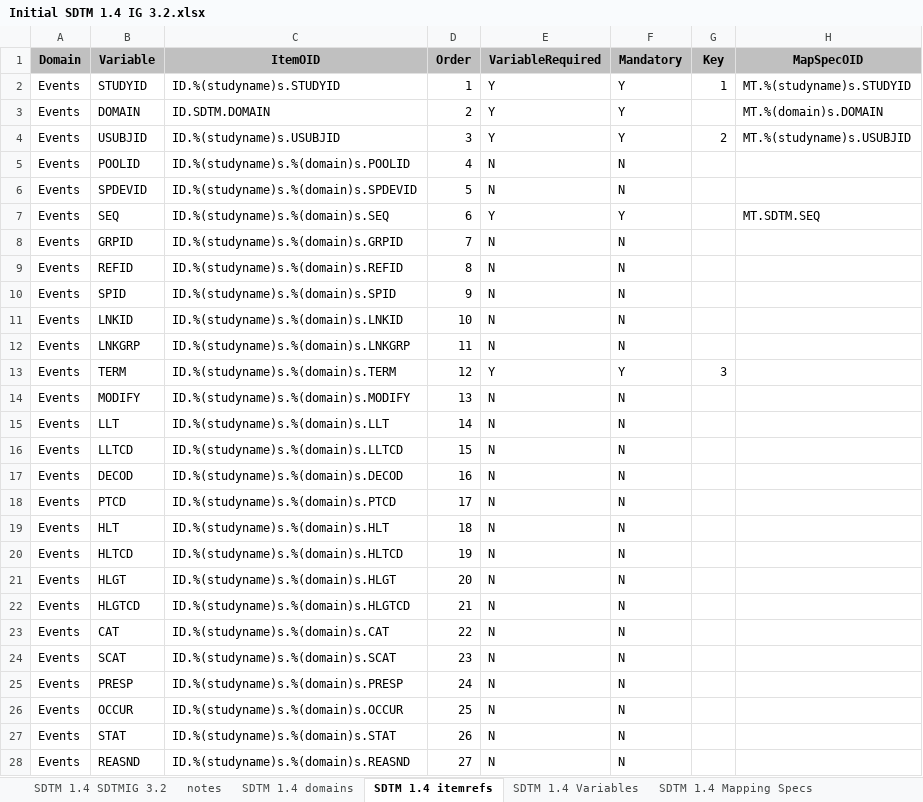
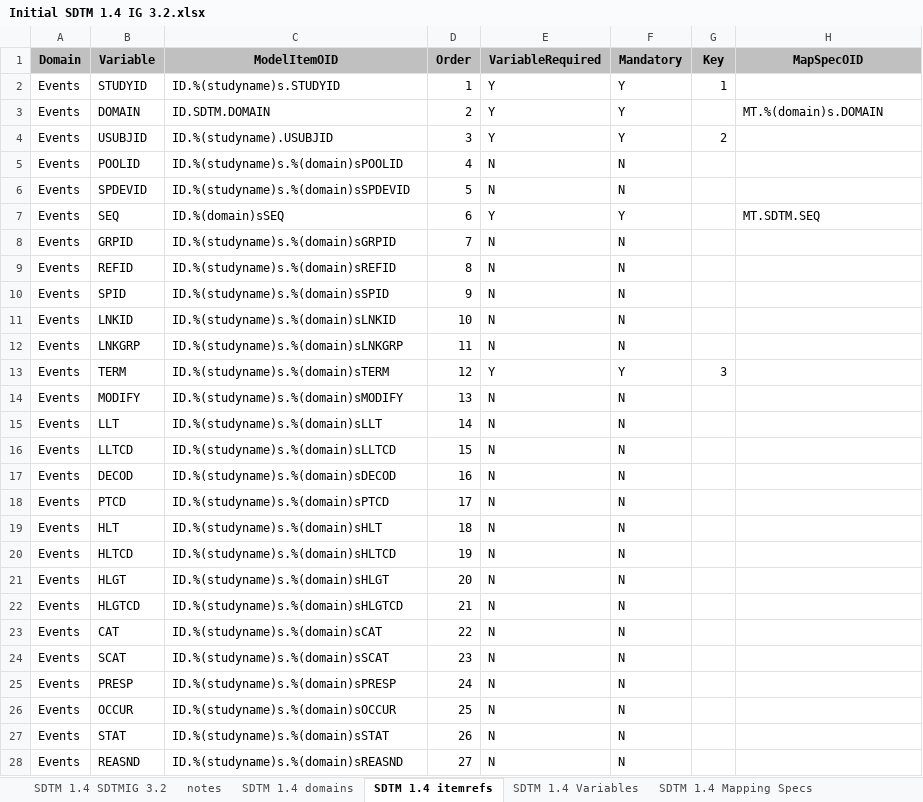
Before and after one commit to mikemolter/StudyDesigner, an Excel workbook: Initial SDTM 1.4 IG 3.2.xlsx, sheet SDTM 1.4 itemrefs, drawn as a sheet; only a part is shown; values as stored, in another font and other column widths than the file's, no borders; the diff covers the shown part only; the diff names each change by its address in the sheet, - before the commit and + after, or states it on an @@ line.

```diff
--- a/Initial SDTM 1.4 IG 3.2.xlsx (sheet SDTM 1.4 itemrefs)
+++ b/Initial SDTM 1.4 IG 3.2.xlsx (sheet SDTM 1.4 itemrefs)
-C1: ItemOID
+C1: ModelItemOID
-H2 (MapSpecOID): MT.%(studyname)s.STUDYID
+H2 (MapSpecOID): (empty)
-C4 (ModelItemOID): ID.%(studyname)s.USUBJID
+C4 (ModelItemOID): ID.%(studyname).USUBJID
-H4 (MapSpecOID): MT.%(studyname)s.USUBJID
+H4 (MapSpecOID): (empty)
-C5 (ModelItemOID): ID.%(studyname)s.%(domain)s.POOLID
+C5 (ModelItemOID): ID.%(studyname)s.%(domain)sPOOLID
-C6 (ModelItemOID): ID.%(studyname)s.%(domain)s.SPDEVID
+C6 (ModelItemOID): ID.%(studyname)s.%(domain)sSPDEVID
-C7 (ModelItemOID): ID.%(studyname)s.%(domain)s.SEQ
+C7 (ModelItemOID): ID.%(domain)sSEQ
-C8 (ModelItemOID): ID.%(studyname)s.%(domain)s.GRPID
+C8 (ModelItemOID): ID.%(studyname)s.%(domain)sGRPID
-C9 (ModelItemOID): ID.%(studyname)s.%(domain)s.REFID
+C9 (ModelItemOID): ID.%(studyname)s.%(domain)sREFID
-C10 (ModelItemOID): ID.%(studyname)s.%(domain)s.SPID
+C10 (ModelItemOID): ID.%(studyname)s.%(domain)sSPID
-C11 (ModelItemOID): ID.%(studyname)s.%(domain)s.LNKID
+C11 (ModelItemOID): ID.%(studyname)s.%(domain)sLNKID
-C12 (ModelItemOID): ID.%(studyname)s.%(domain)s.LNKGRP
+C12 (ModelItemOID): ID.%(studyname)s.%(domain)sLNKGRP
-C13 (ModelItemOID): ID.%(studyname)s.%(domain)s.TERM
+C13 (ModelItemOID): ID.%(studyname)s.%(domain)sTERM
-C14 (ModelItemOID): ID.%(studyname)s.%(domain)s.MODIFY
+C14 (ModelItemOID): ID.%(studyname)s.%(domain)sMODIFY
-C15 (ModelItemOID): ID.%(studyname)s.%(domain)s.LLT
+C15 (ModelItemOID): ID.%(studyname)s.%(domain)sLLT
-C16 (ModelItemOID): ID.%(studyname)s.%(domain)s.LLTCD
+C16 (ModelItemOID): ID.%(studyname)s.%(domain)sLLTCD
-C17 (ModelItemOID): ID.%(studyname)s.%(domain)s.DECOD
+C17 (ModelItemOID): ID.%(studyname)s.%(domain)sDECOD
-C18 (ModelItemOID): ID.%(studyname)s.%(domain)s.PTCD
+C18 (ModelItemOID): ID.%(studyname)s.%(domain)sPTCD
-C19 (ModelItemOID): ID.%(studyname)s.%(domain)s.HLT
+C19 (ModelItemOID): ID.%(studyname)s.%(domain)sHLT
-C20 (ModelItemOID): ID.%(studyname)s.%(domain)s.HLTCD
+C20 (ModelItemOID): ID.%(studyname)s.%(domain)sHLTCD
-C21 (ModelItemOID): ID.%(studyname)s.%(domain)s.HLGT
+C21 (ModelItemOID): ID.%(studyname)s.%(domain)sHLGT
-C22 (ModelItemOID): ID.%(studyname)s.%(domain)s.HLGTCD
+C22 (ModelItemOID): ID.%(studyname)s.%(domain)sHLGTCD
-C23 (ModelItemOID): ID.%(studyname)s.%(domain)s.CAT
+C23 (ModelItemOID): ID.%(studyname)s.%(domain)sCAT
-C24 (ModelItemOID): ID.%(studyname)s.%(domain)s.SCAT
+C24 (ModelItemOID): ID.%(studyname)s.%(domain)sSCAT
-C25 (ModelItemOID): ID.%(studyname)s.%(domain)s.PRESP
+C25 (ModelItemOID): ID.%(studyname)s.%(domain)sPRESP
-C26 (ModelItemOID): ID.%(studyname)s.%(domain)s.OCCUR
+C26 (ModelItemOID): ID.%(studyname)s.%(domain)sOCCUR
-C27 (ModelItemOID): ID.%(studyname)s.%(domain)s.STAT
+C27 (ModelItemOID): ID.%(studyname)s.%(domain)sSTAT
-C28 (ModelItemOID): ID.%(studyname)s.%(domain)s.REASND
+C28 (ModelItemOID): ID.%(studyname)s.%(domain)sREASND
```
Also changed, not shown: 213 edited cells elsewhere in this sheet, sheet SDTMIG 3.2 Items VS V2, sheet SDTM 1.4 Variables, sheet SDTM 1.4 Mapping Specs, sheet SDTMIG 3.2 Items AE V1, other sheet tabs, 2 other files.
